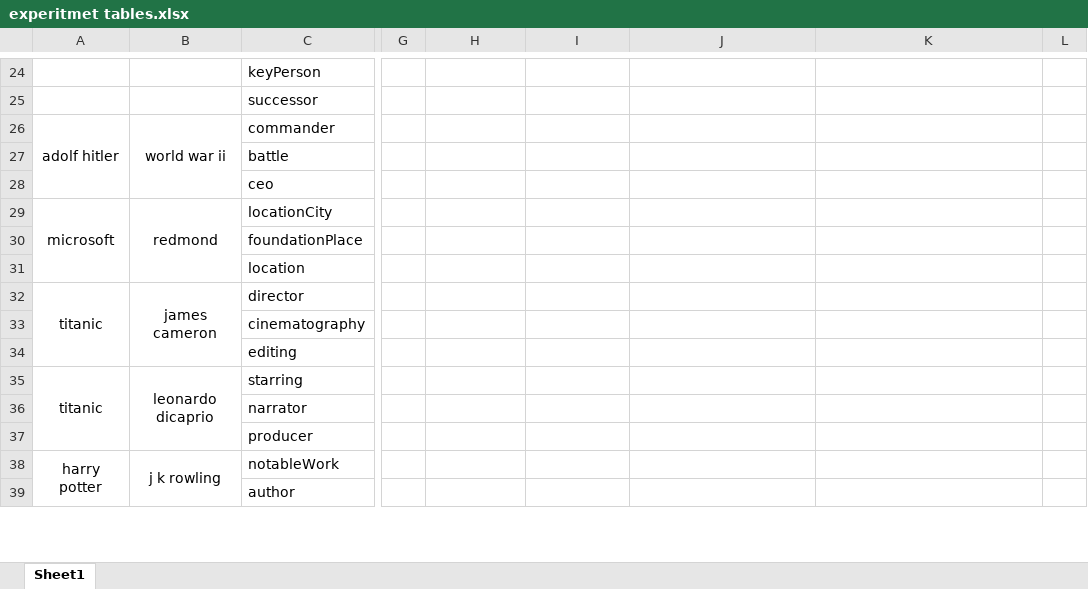
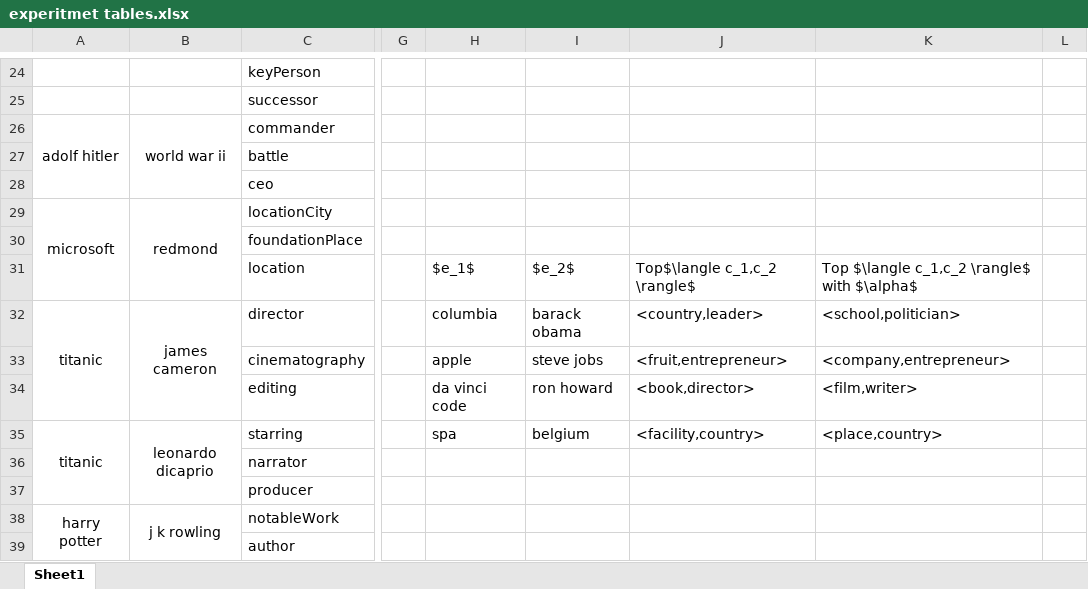
Before and after one commit to redreamality/kddexp, an Excel workbook: resources/experitmet tables.xlsx, sheet Sheet1, drawn as a sheet; only a part is shown, gaps mark what is left out; values as stored, in another font and other column widths than the file's, no borders; the diff names each change by its address in the sheet, - before the commit and + after, or states it on an @@ line.

```diff
--- a/resources/experitmet tables.xlsx (sheet Sheet1)
+++ b/resources/experitmet tables.xlsx (sheet Sheet1)
-H31: (empty)
+H31: $e_1$
-I31: (empty)
+I31: $e_2$
-J31: (empty)
+J31: Top$\langle c_1,c_2 \rangle$
-K31: (empty)
+K31: Top $\langle c_1,c_2 \rangle$ with $\alpha$
-H32: (empty)
+H32: columbia
-I32: (empty)
+I32: barack obama
-J32: (empty)
+J32: <country,leader>
-K32: (empty)
+K32: <school,politician>
-H33: (empty)
+H33: apple
-I33: (empty)
+I33: steve jobs
-J33: (empty)
+J33: <fruit,entrepreneur>
-K33: (empty)
+K33: <company,entrepreneur>
-H34: (empty)
+H34: da vinci code
-I34: (empty)
+I34: ron howard
-J34: (empty)
+J34: <book,director>
-K34: (empty)
+K34: <film,writer>
-H35: (empty)
+H35: spa
-I35: (empty)
+I35: belgium
-J35: (empty)
+J35: <facility,country>
-K35: (empty)
+K35: <place,country>
```
Also changed, not shown: 5 other files.
